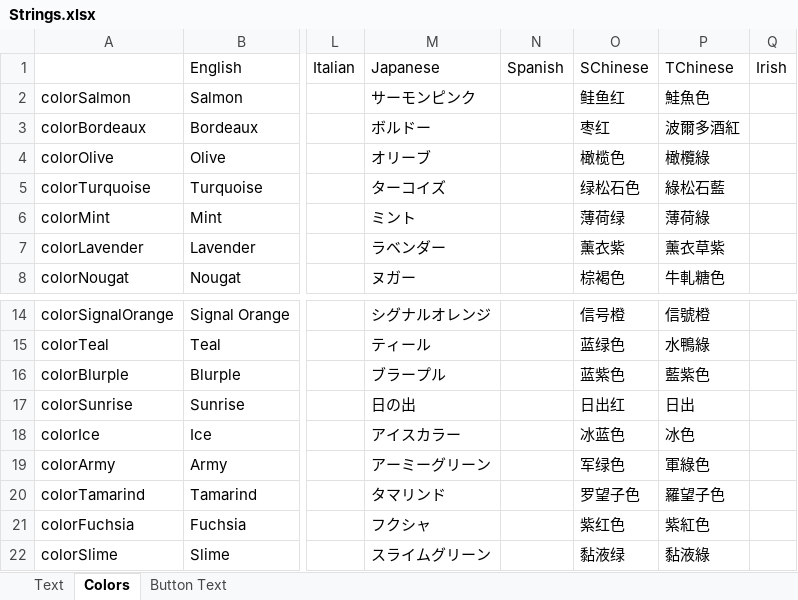
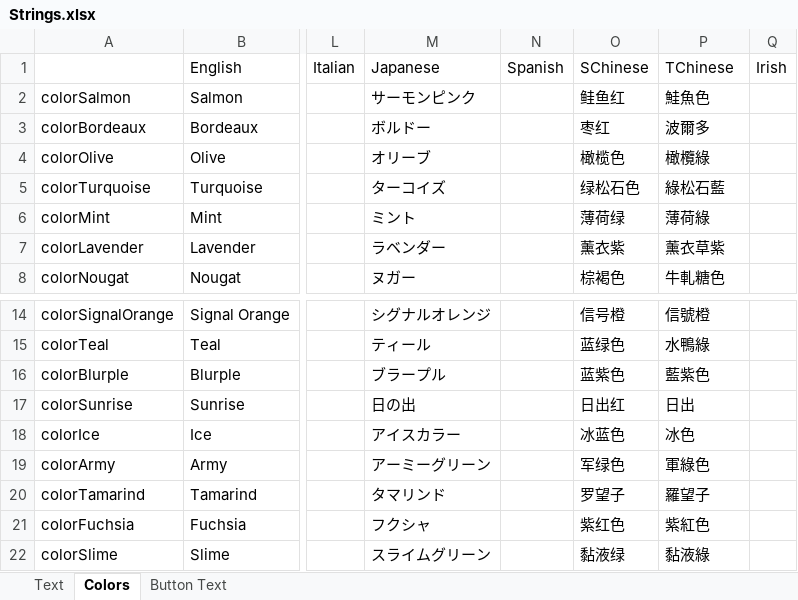
Before and after one commit to mxyx-club/TheOtherUs-Edited, an Excel workbook: Strings.xlsx, sheet Colors, drawn as a sheet; only a part is shown, gaps mark what is left out; values as stored, in another font and other column widths than the file's, no borders; the diff names each change by its address in the sheet, - before the commit and + after, or states it on an @@ line.

```diff
--- a/Strings.xlsx (sheet Colors)
+++ b/Strings.xlsx (sheet Colors)
-P3: 波爾多酒紅
+P3: 波爾多
-O20: 罗望子色
+O20: 罗望子
-P20: 羅望子色
+P20: 羅望子
```
Also changed, not shown: sheet Button Text, 10 other files.
